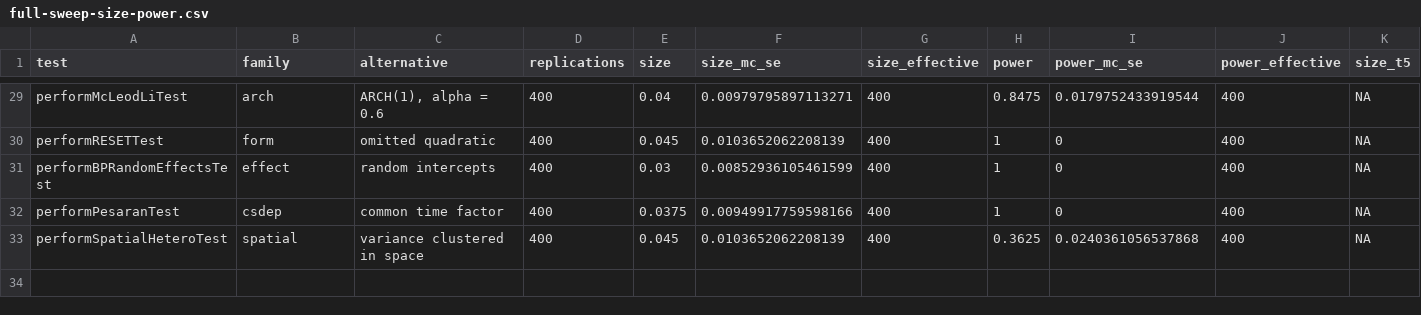
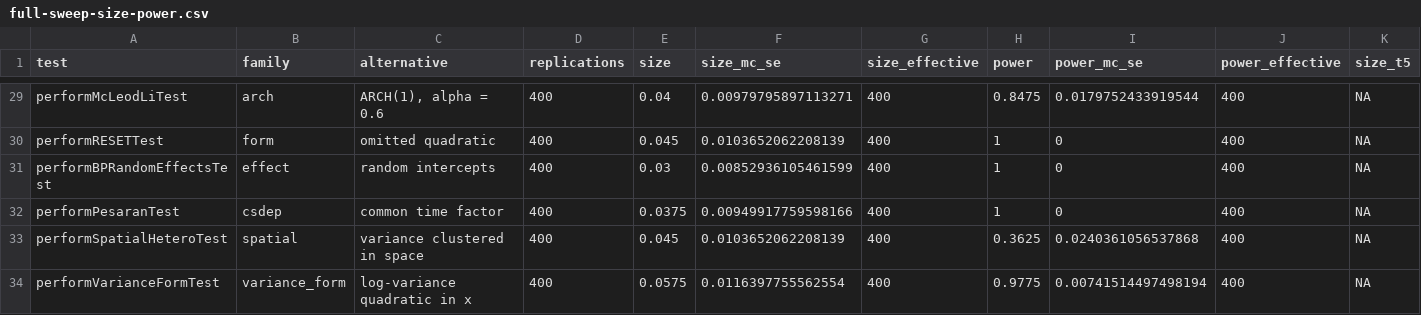
Before and after one commit to DiogoRibeiro7/heteroTests, a CSV file: inst/validation/full-sweep-size-power.csv, drawn as a sheet; only a part is shown, gaps mark what is left out; rows hold the shown columns only; the diff names each change by its address in the sheet, - before the commit and + after, or states it on an @@ line.

Commit message:
Add weighted fits and the variance-form test to the validation matrix
No pass of the matrix had fitted a weighted model, which is how the tests
came to read the wrong residuals on one.

weighted-fits-size.R has three blocks. With known weights, every test on a
correctly weighted fit: the 27 heteroscedasticity diagnostics that accept one
reject between 2.2% and 7.7% of the time; run against 0.11.2 the script gives
100% for each. With weights estimated by fitWLS() from the right variance
function, the tests of constant variance are not at their level, because they
take the weights as known: Koenker rejects 7.7% of the time with 150
observations and 11.0% with 600, and Harvey never. performVarianceFormTest()
is at 4.8% and 5.2%. With the wrong variance function, Koenker rejects 6.9%
with 600 observations and the variance-form test 92.9%.

variance-form-size-power.R runs both forms against five true variance
functions at three sample sizes and two error distributions, 5000
replications a cell. All 24 null cells are inside the release gate.

The full sweep gains a row for performVarianceFormTest(). Its 32 existing
rows reproduce digit for digit.

The help page of performKoenkerTest() now quotes the figures for estimated
weights.

```diff
--- a/inst/validation/full-sweep-size-power.csv
+++ b/inst/validation/full-sweep-size-power.csv
+row 34: performVarianceFormTest | variance_form | log-variance quadratic in x | 400 | 0.0575 | 0.0116397755562554 | 400 | 0.9775 | 0.00741514497498194 | 400 | NA
```
Also changed, not shown: 9 other files.
